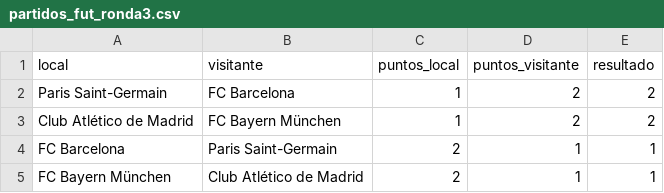
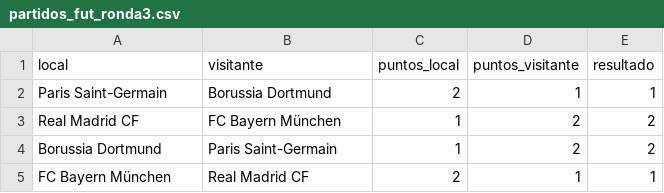
Before and after one commit to andmansim/Analisis-de-datos-futbol, a CSV file: csvs1/partidos_fut_ronda3.csv, drawn as a sheet.

```diff
--- a/csvs1/partidos_fut_ronda3.csv
+++ b/csvs1/partidos_fut_ronda3.csv
@@ -1,5 +1,5 @@
 local;visitante;puntos_local;puntos_visitante;resultado
-Paris Saint-Germain;FC Barcelona;1;2;2
-Club Atlético de Madrid;FC Bayern München;1;2;2
-FC Barcelona;Paris Saint-Germain;2;1;1
-FC Bayern München;Club Atlético de Madrid;2;1;1
+Paris Saint-Germain;Borussia Dortmund;2;1;1
+Real Madrid CF;FC Bayern München;1;2;2
+Borussia Dortmund;Paris Saint-Germain;1;2;2
+FC Bayern München;Real Madrid CF;2;1;1
```
Also changed, not shown: csvs/partidos_fut_ronda3.csv, 4 other files.
